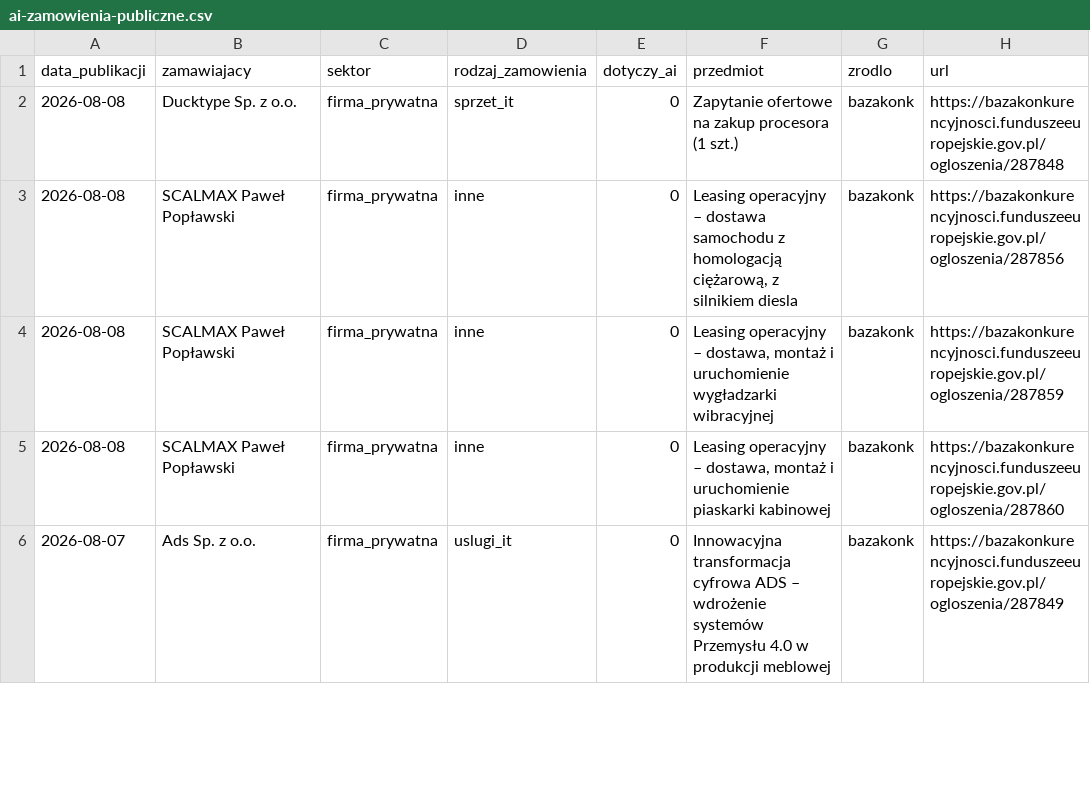
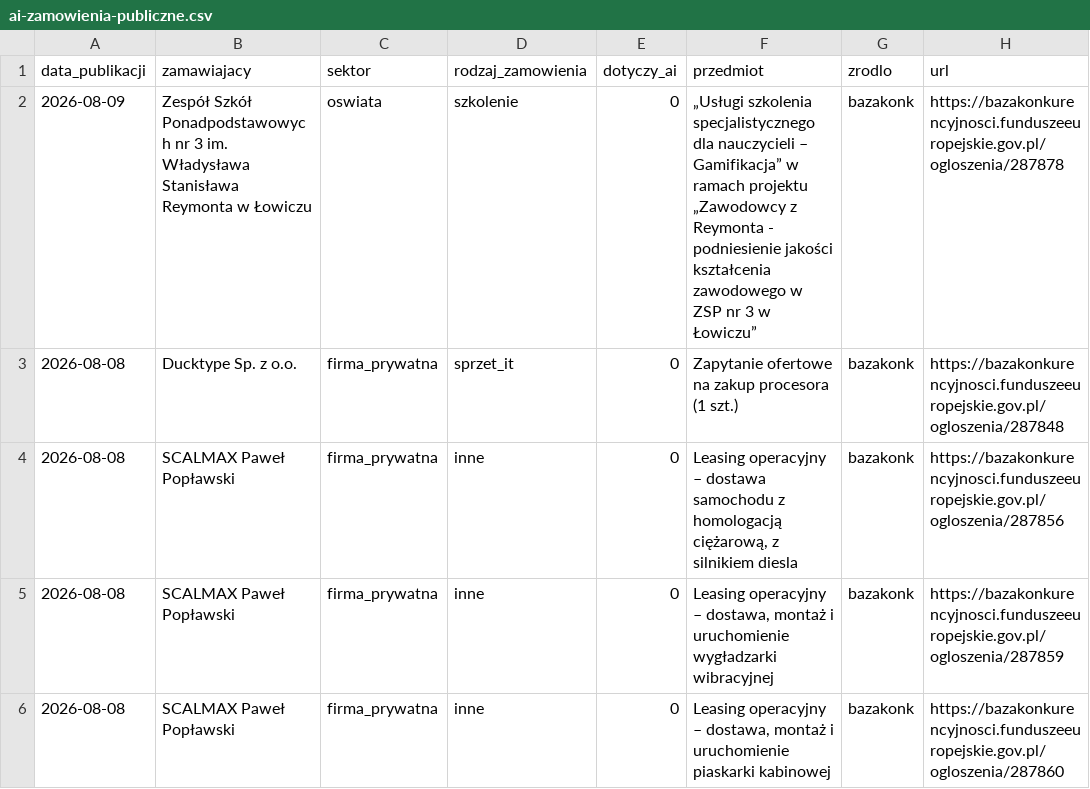
Before and after one commit to sulipl/ai-zamowienia-publiczne, a CSV file: ai-zamowienia-publiczne.csv, drawn as a sheet; only a part is shown; the shorter side is filled out with more unchanged rows.

```diff
--- a/ai-zamowienia-publiczne.csv
+++ b/ai-zamowienia-publiczne.csv
@@ -1,2 +1,3 @@
 data_publikacji,zamawiajacy,sektor,rodzaj_zamowienia,dotyczy_ai,przedmiot,zrodlo,url
+2026-08-09,"Zespół Szkół Ponadpodstawowych nr 3 im. Władysława Stanisława  Reymonta w Łowiczu",oswiata,szkolenie,0,"„Usługi szkolenia specjalistycznego dla nauczycieli – Gamifikacja” w ramach projektu „Zawodowcy z Reymonta - podniesienie jakości kształcenia zawodowego w ZSP nr 3 w Łowiczu”",bazakonk,https://bazakonkurencyjnosci.funduszeeuropejskie.gov.pl/ogloszenia/287878
 2026-08-08,"Ducktype Sp. z o.o.",firma_prywatna,sprzet_it,0,"Zapytanie ofertowe na zakup procesora (1 szt.)",bazakonk,https://bazakonkurencyjnosci.funduszeeuropejskie.gov.pl/ogloszenia/287848
```
Also changed, not shown: 2 other files.
